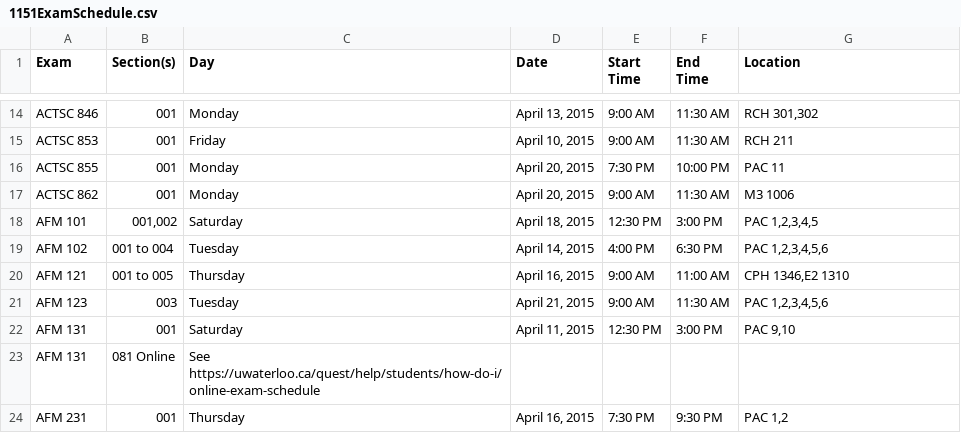
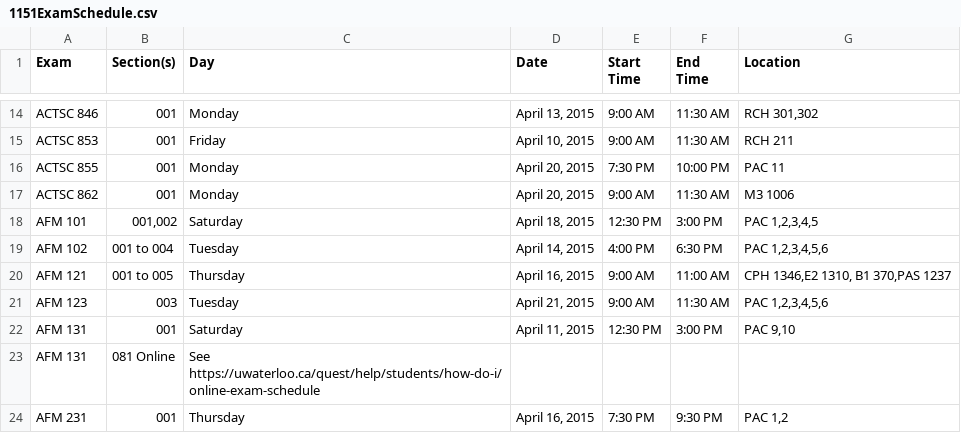
Before and after one commit to uWaterloo/Datasets, a CSV file: ExamSchedule/1151ExamSchedule.csv, drawn as a sheet; only a part is shown, gaps mark what is left out.

Commit message:
Updated 1151 exam schedule (auto commit)

```diff
--- a/ExamSchedule/1151ExamSchedule.csv
+++ b/ExamSchedule/1151ExamSchedule.csv
@@ -21,3 +21,3 @@ AFM 101,"001,002",Saturday,"April 18, 2015",12:30 PM,3:00 PM,"PAC 1,2,3,4,5",,,
 AFM 102,001 to 004,Tuesday,"April 14, 2015",4:00 PM,6:30 PM,"PAC 1,2,3,4,5,6",,,
-AFM 121,001 to 005,Thursday,"April 16, 2015",9:00 AM,11:00 AM,"CPH 1346,E2 1310",,,
+AFM 121,001 to 005,Thursday,"April 16, 2015",9:00 AM,11:00 AM,"CPH 1346,E2 1310, B1 370,PAS 1237",,,
 AFM 123,003,Tuesday,"April 21, 2015",9:00 AM,11:30 AM,"PAC 1,2,3,4,5,6",,,
```
